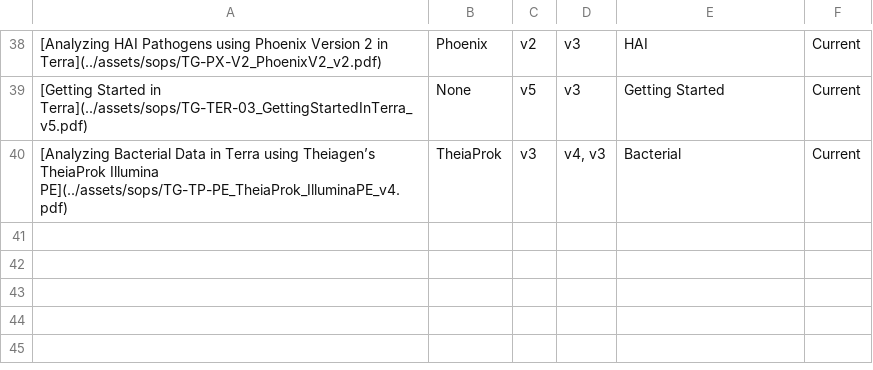
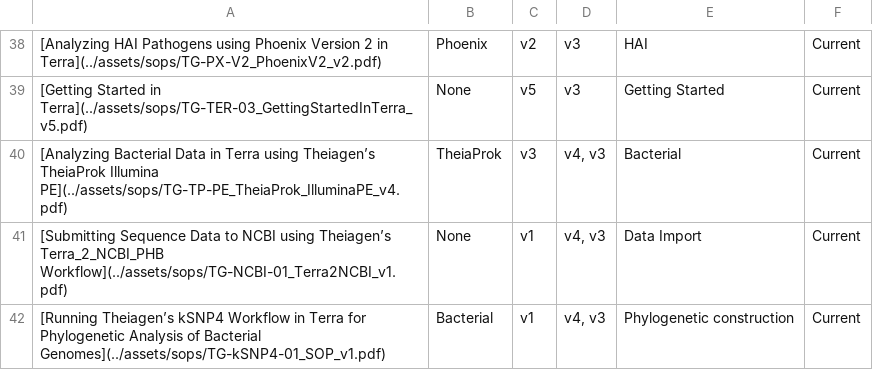
Before and after one commit to theiagen/public_health_bioinformatics, a TSV file: docs/assets/tables/all_sops.tsv, drawn as a sheet; only a part is shown, gaps mark what is left out; the diff names each change by its address in the sheet, - before the commit and + after, or states it on an @@ line.

Commit message:
[Documentation] SOP updates (#1075)
* Add test SOP entry to all_sops.tsv

TEST

* Add SOP for submitting sequence data to NCBI

* Correct formatting for NCBI submission SOP entry

Fixed formatting issues in the SOPs table.

* Fix formatting in all_sops.tsv for NCBI workflow

* Add files via upload

* Add SOP for kSNP4 Workflow in Terra

* Add files via upload

* Remove test SOP entry from all_sops.tsv

Removed a test SOP entry from the all_sops.tsv file.

```diff
--- a/docs/assets/tables/all_sops.tsv
+++ b/docs/assets/tables/all_sops.tsv
+row 41: [Submitting Sequence Data to NCBI using Theiagen’s Terra_2_NCBI_PHB Workflow](../assets/sops/TG-NCBI-01_Terra2NCBI_v1.pdf) | None | v1 | v4, v3 | Data Import | Current
+row 42: [Running Theiagen’s kSNP4 Workflow in Terra for Phylogenetic Analysis of Bacterial Genomes](../assets/sops/TG-kSNP4-01_SOP_v1.pdf) | Bacterial | v1 | v4, v3 | Phylogenetic construction | Current
```
Also changed, not shown: 2 other files.
